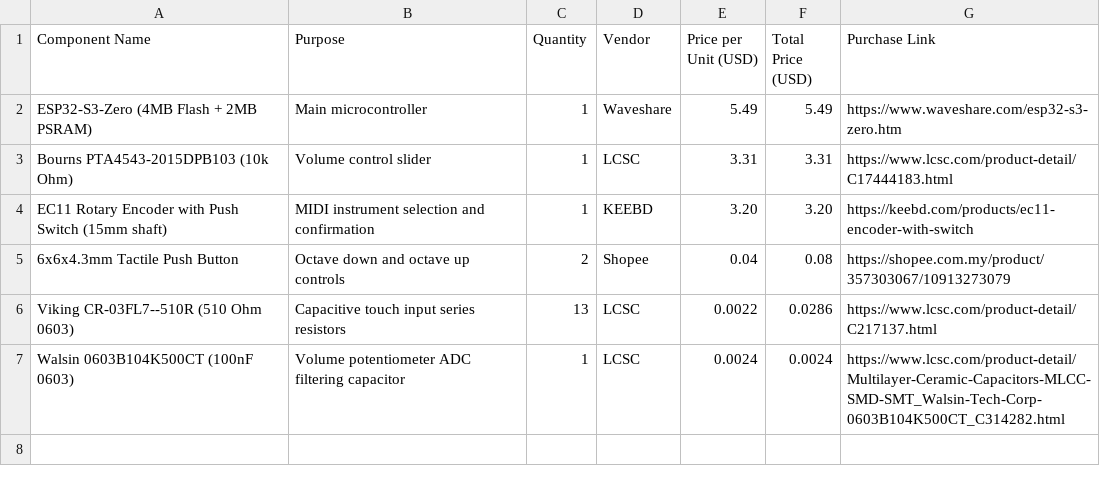
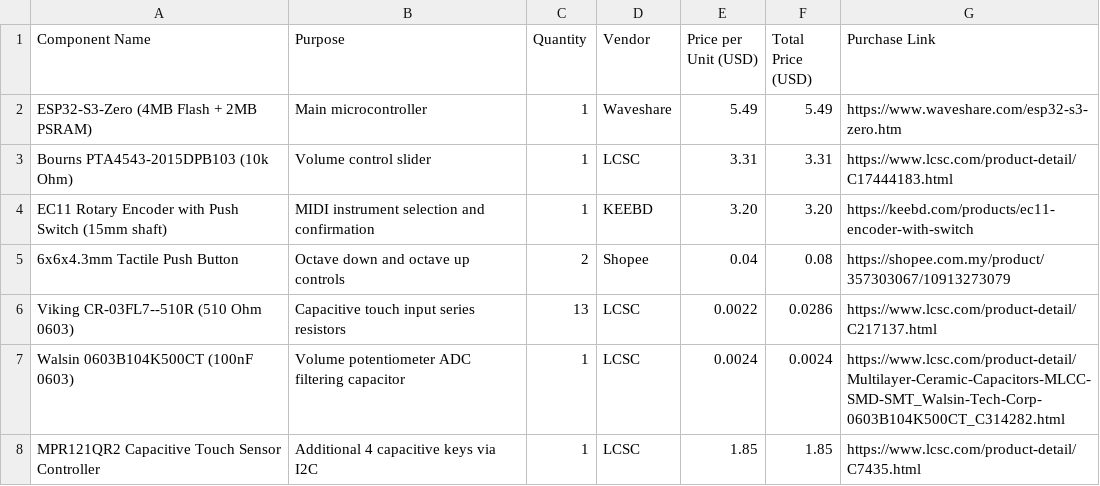
Before and after one commit to JH-2108/Midi-Keyboard, a CSV file: bom.csv, drawn as a sheet.

Commit message:
Update bom.csv

```diff
--- a/bom.csv
+++ b/bom.csv
@@ -7 +7,2 @@ Viking CR-03FL7--510R (510 Ohm 0603),Capacitive touch input series resistors,13,
 Walsin 0603B104K500CT (100nF 0603),Volume potentiometer ADC filtering capacitor,1,LCSC,0.0024,0.0024,https://www.lcsc.com/product-detail/Multilayer-Ceramic-Capacitors-MLCC-SMD-SMT_Walsin-Tech-Corp-0603B104K500CT_C314282.html
+MPR121QR2 Capacitive Touch Sensor Controller,Additional 4 capacitive keys via I2C,1,LCSC,1.85,1.85,https://www.lcsc.com/product-detail/C7435.html
```
